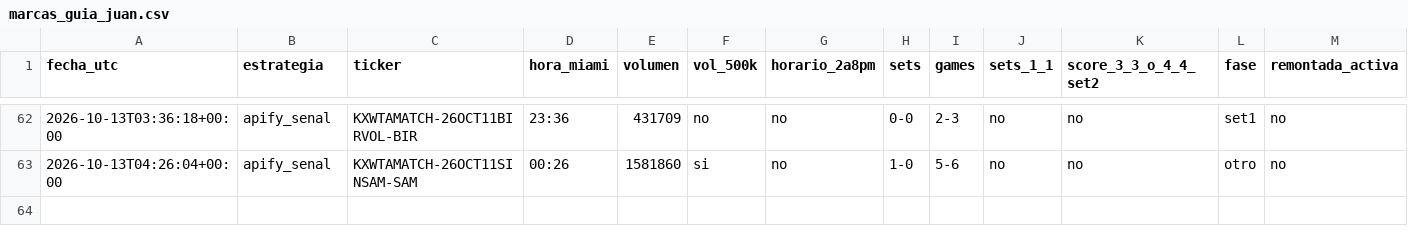
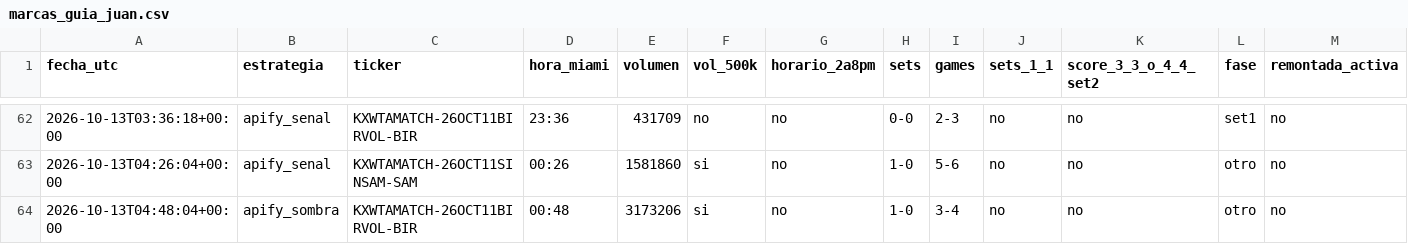
Before and after one commit to dineroforever/tenis-alertas, a CSV file: marcas_guia_juan.csv, drawn as a sheet; only a part is shown, gaps mark what is left out; the diff names each change by its address in the sheet, - before the commit and + after, or states it on an @@ line.

```diff
--- a/marcas_guia_juan.csv
+++ b/marcas_guia_juan.csv
+row 64: 2026-10-13T04:48:04+00:00 | apify_sombra | KXWTAMATCH-26OCT11BIRVOL-BIR | 00:48 | 3173206 | si | no | 1-0 | 3-4 | no | no | otro | no
```
Also changed, not shown: candidatos.csv, senales_salidas.csv, 3 other files.
